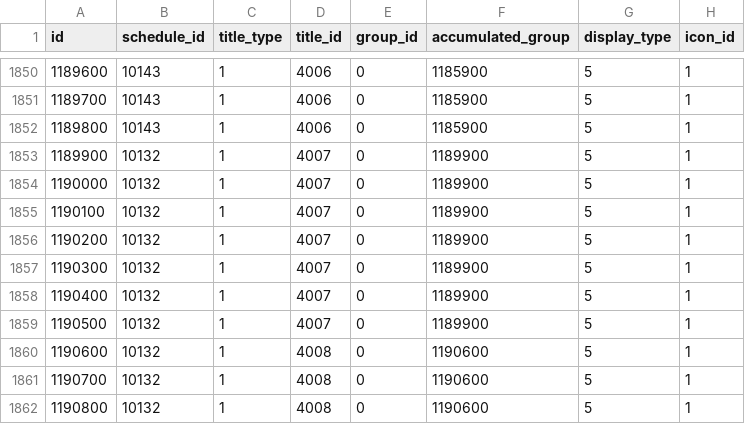
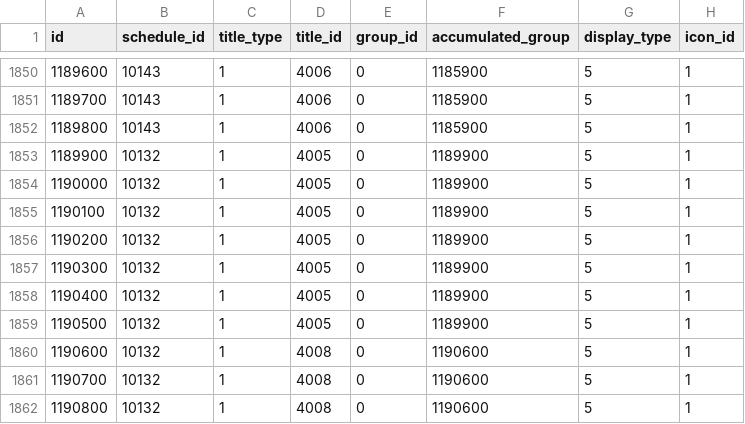
Before and after one commit to ketakeda/MTC-Plan, a CSV file: master/csv/mix_quests.csv, drawn as a sheet; only a part is shown, gaps mark what is left out; the diff names each change by its address in the sheet, - before the commit and + after, or states it on an @@ line.

Commit message:
【ハラ】ファミマコラボクエストのタイトル修正

```diff
--- a/master/csv/mix_quests.csv
+++ b/master/csv/mix_quests.csv
-D1853:D1859 (title_id): 4007
+D1853:D1859 (title_id): 4005
```
